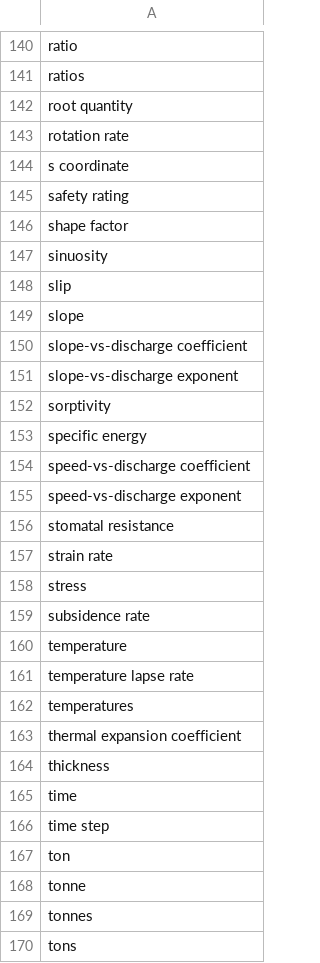
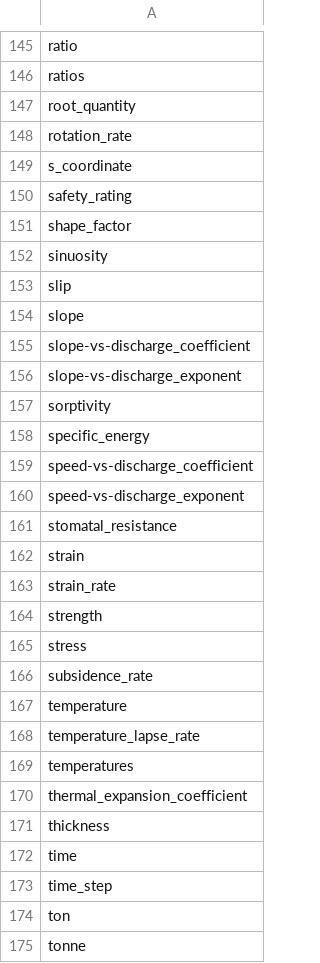
Before and after one commit to clulab/eidos, a TSV file: src/main/resources/org/clulab/wm/eidos/english/lexicons/Property.tsv, drawn as a sheet; only a part is shown, gaps mark what is left out; the shorter side is filled out with more unchanged rows; the diff covers the shown part only.

```diff
--- a/src/main/resources/org/clulab/wm/eidos/english/lexicons/Property.tsv
+++ b/src/main/resources/org/clulab/wm/eidos/english/lexicons/Property.tsv
@@ -141,7 +146,7 @@ ratio
 ratios
-root quantity
-rotation rate
-s coordinate
-safety rating
-shape factor
+root_quantity
+rotation_rate
+s_coordinate
+safety_rating
+shape_factor
 sinuosity
@@ -149,19 +154,21 @@ slip
 slope
-slope-vs-discharge coefficient
-slope-vs-discharge exponent
+slope-vs-discharge_coefficient
+slope-vs-discharge_exponent
 sorptivity
-specific energy
-speed-vs-discharge coefficient
-speed-vs-discharge exponent
-stomatal resistance
-strain rate
+specific_energy
+speed-vs-discharge_coefficient
+speed-vs-discharge_exponent
+stomatal_resistance
+strain
+strain_rate
+strength
 stress
-subsidence rate
+subsidence_rate
 temperature
-temperature lapse rate
+temperature_lapse_rate
 temperatures
-thermal expansion coefficient
+thermal_expansion_coefficient
 thickness
 time
-time step
+time_step
 ton
```
Also changed, not shown: 6 added rows and 64 edited cells elsewhere in this file.
